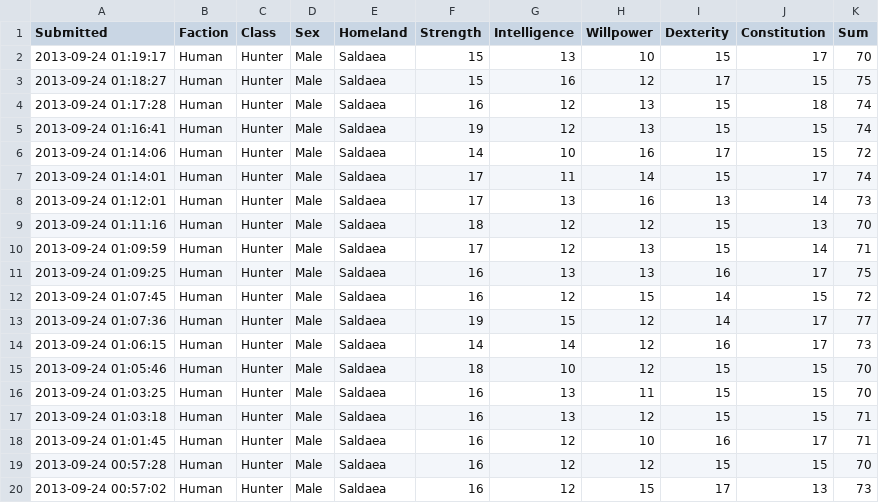
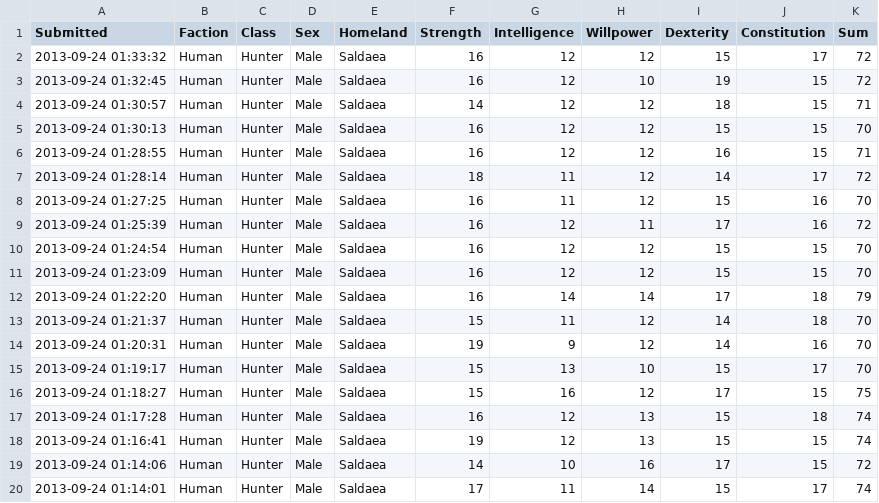
Before and after one commit to rascul/wotmad-stats, a CSV file: csv/Human/Hunter/Saldaea.csv, drawn as a sheet; only a part is shown; the shorter side is filled out with more unchanged rows; the diff names each change by its address in the sheet, - before the commit and + after, or states it on an @@ line.

```diff
--- a/csv/Human/Hunter/Saldaea.csv
+++ b/csv/Human/Hunter/Saldaea.csv
+row 2: 2013-09-24 01:33:32 | Human | Hunter | Male | Saldaea | 16 | 12 | 12 | 15 | 17 | 72
+row 3: 2013-09-24 01:32:45 | Human | Hunter | Male | Saldaea | 16 | 12 | 10 | 19 | 15 | 72
+row 4: 2013-09-24 01:30:57 | Human | Hunter | Male | Saldaea | 14 | 12 | 12 | 18 | 15 | 71
+row 5: 2013-09-24 01:30:13 | Human | Hunter | Male | Saldaea | 16 | 12 | 12 | 15 | 15 | 70
+row 6: 2013-09-24 01:28:55 | Human | Hunter | Male | Saldaea | 16 | 12 | 12 | 16 | 15 | 71
+row 7: 2013-09-24 01:28:14 | Human | Hunter | Male | Saldaea | 18 | 11 | 12 | 14 | 17 | 72
+row 8: 2013-09-24 01:27:25 | Human | Hunter | Male | Saldaea | 16 | 11 | 12 | 15 | 16 | 70
+row 9: 2013-09-24 01:25:39 | Human | Hunter | Male | Saldaea | 16 | 12 | 11 | 17 | 16 | 72
+row 10: 2013-09-24 01:24:54 | Human | Hunter | Male | Saldaea | 16 | 12 | 12 | 15 | 15 | 70
+row 11: 2013-09-24 01:23:09 | Human | Hunter | Male | Saldaea | 16 | 12 | 12 | 15 | 15 | 70
+row 12: 2013-09-24 01:22:20 | Human | Hunter | Male | Saldaea | 16 | 14 | 14 | 17 | 18 | 79
+row 13: 2013-09-24 01:21:37 | Human | Hunter | Male | Saldaea | 15 | 11 | 12 | 14 | 18 | 70
+row 14: 2013-09-24 01:20:31 | Human | Hunter | Male | Saldaea | 19 | 9 | 12 | 14 | 16 | 70
```
Also changed, not shown: csv/Human/Channeler/Saldaea.csv, csv/Human/Hunter/Shienar.csv, 1 other file.
